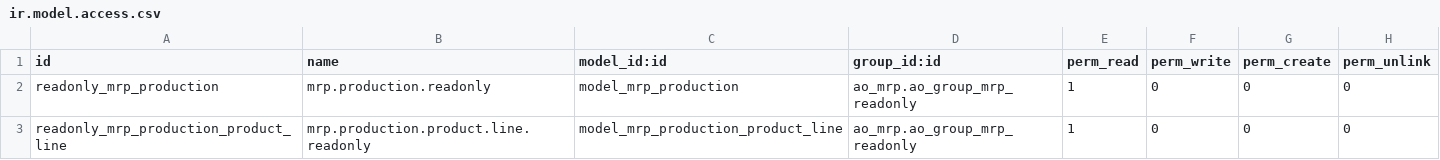
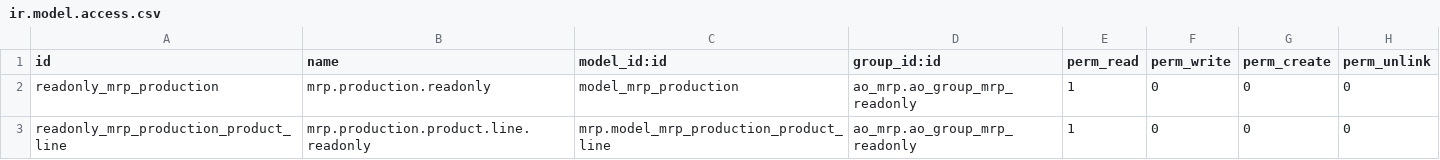
Before and after one commit to ForgeFlow/ao-odoo, a CSV file: ao_mrp/security/ir.model.access.csv, drawn as a sheet.

Commit message:
fix

```diff
--- a/ao_mrp/security/ir.model.access.csv
+++ b/ao_mrp/security/ir.model.access.csv
@@ -2,2 +2,2 @@ id,name,model_id:id,group_id:id,perm_read,perm_write,perm_create,perm_unlink
 readonly_mrp_production,mrp.production.readonly,model_mrp_production,ao_mrp.ao_group_mrp_readonly,1,0,0,0
-readonly_mrp_production_product_line,mrp.production.product.line.readonly,model_mrp_production_product_line,ao_mrp.ao_group_mrp_readonly,1,0,0,0
+readonly_mrp_production_product_line,mrp.production.product.line.readonly,mrp.model_mrp_production_product_line,ao_mrp.ao_group_mrp_readonly,1,0,0,0
```
